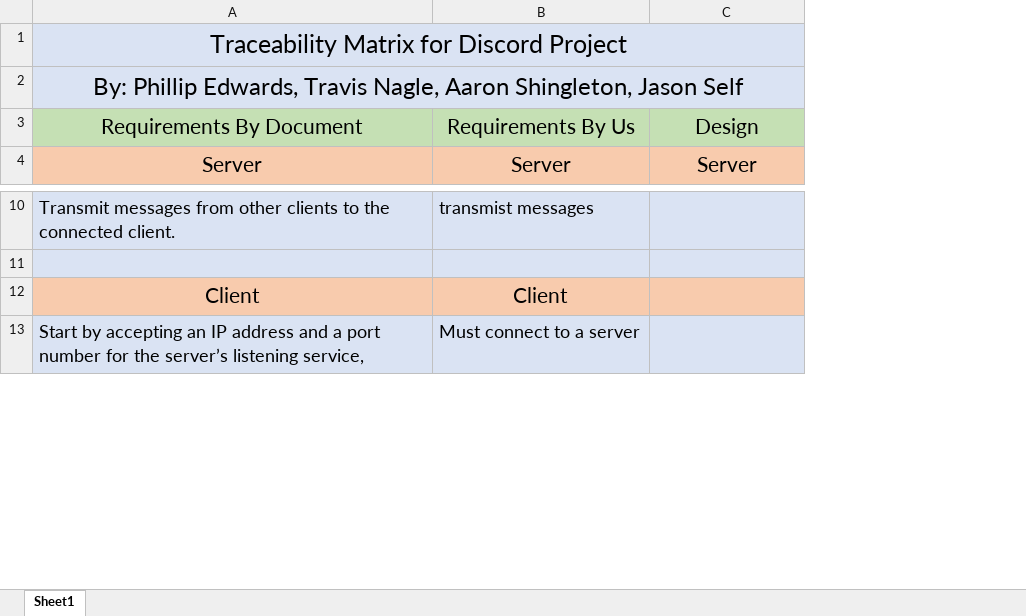
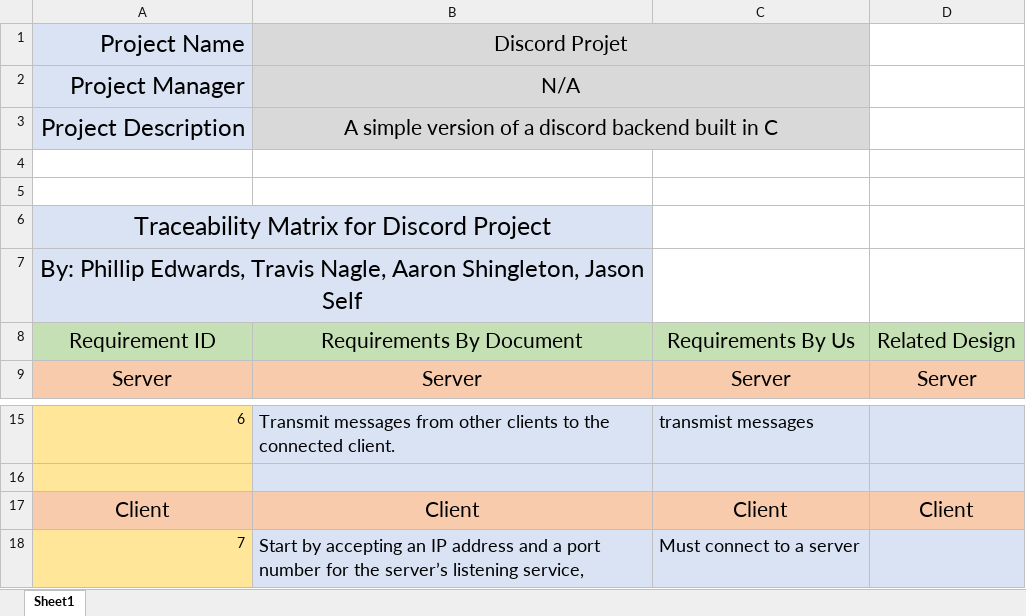
Before and after one commit to Ace1020302/ChatProject, an Excel workbook: Requirements/Traceability Matrix.xlsx, sheet Sheet1, drawn as a sheet; only a part is shown, gaps mark what is left out; values as stored, in another font and other column widths than the file's, no borders; removed rows and columns are numbered as before the commit, all else as after; the diff names each change by its address in the sheet, - before the commit and + after, or states it on an @@ line.

Commit message:
Add files via upload

```diff
--- a/Requirements/Traceability Matrix.xlsx (sheet Sheet1)
+++ b/Requirements/Traceability Matrix.xlsx (sheet Sheet1)
+column A, rows 1-2: Project Name | Project Manager; rows 8-9: Requirement ID | Server; rows 15-18: 6 |  | Client | 7
-B1: Traceability Matrix for Discord Project
+B1: Discord Projet
-B1:C2 fill: #DAE3F3
+B1:C2 fill: #D9D9D9
@@ B1:B2 text size: smaller @@
-A1:C1 merged
+B1:C1 merged
-D1:D2 fill: #DAE3F3
+D1:D2 fill: none
-B2: By: Phillip Edwards, Travis Nagle, Aaron Shingleton, Jason Self
+B2: N/A
-A2:C2 merged
+B2:C2 merged
+row 3: Project Description | A simple version of a discord backend built in C
+row 4: (empty)
+row 5: (empty)
+row 6: Traceability Matrix for Discord Project
+row 7: By: Phillip Edwards, Travis Nagle, Aaron Shingleton, Jason Self
-D8: Design
+D8: Related Design
-D17: (empty)
+D17: Client
```
